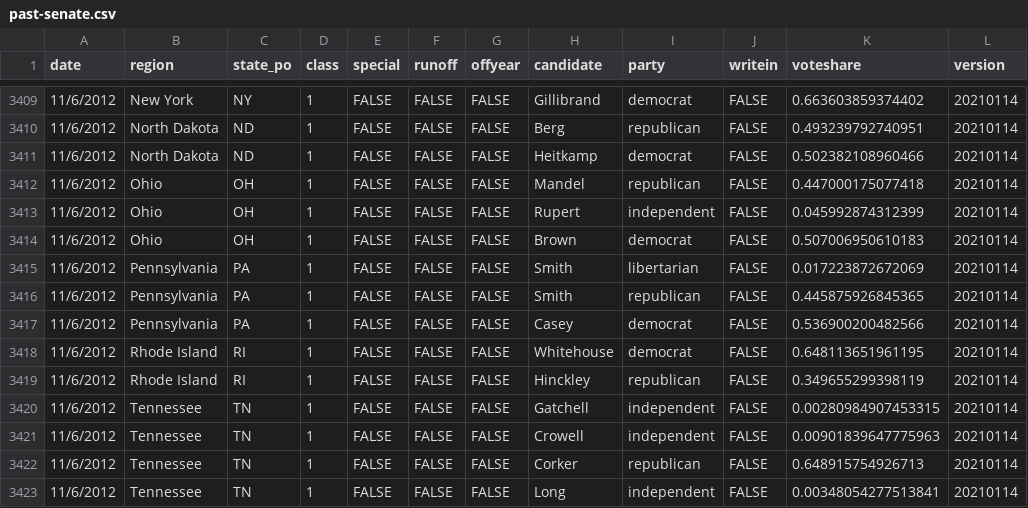
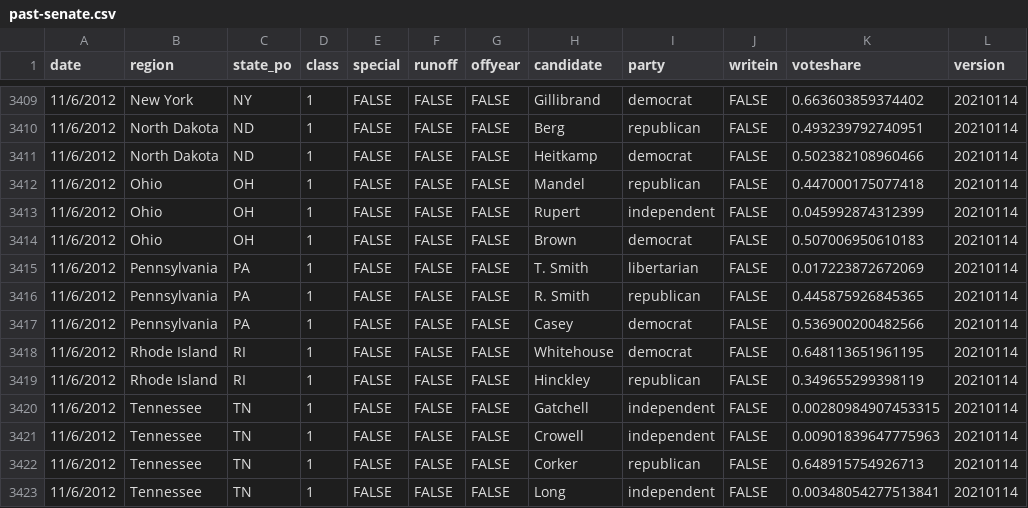
Before and after one commit to jacksonjude/USA-Election-Map, a CSV file: csv-sources/past-senate.csv, drawn as a sheet; only a part is shown, gaps mark what is left out.

Commit message:
Fixed 2012 PA senate results

```diff
--- a/csv-sources/past-senate.csv
+++ b/csv-sources/past-senate.csv
@@ -3414,4 +3414,4 @@ date,region,state_po,class,special,runoff,offyear,candidate,party,writein,votesh
 11/6/2012,Ohio,OH,1,FALSE,FALSE,FALSE,Brown,democrat,FALSE,0.507006950610183,20210114
-11/6/2012,Pennsylvania,PA,1,FALSE,FALSE,FALSE,Smith,libertarian,FALSE,0.017223872672069,20210114
-11/6/2012,Pennsylvania,PA,1,FALSE,FALSE,FALSE,Smith,republican,FALSE,0.445875926845365,20210114
+11/6/2012,Pennsylvania,PA,1,FALSE,FALSE,FALSE,T. Smith,libertarian,FALSE,0.017223872672069,20210114
+11/6/2012,Pennsylvania,PA,1,FALSE,FALSE,FALSE,R. Smith,republican,FALSE,0.445875926845365,20210114
 11/6/2012,Pennsylvania,PA,1,FALSE,FALSE,FALSE,Casey,democrat,FALSE,0.536900200482566,20210114
```
Also changed, not shown: 1 other file.
